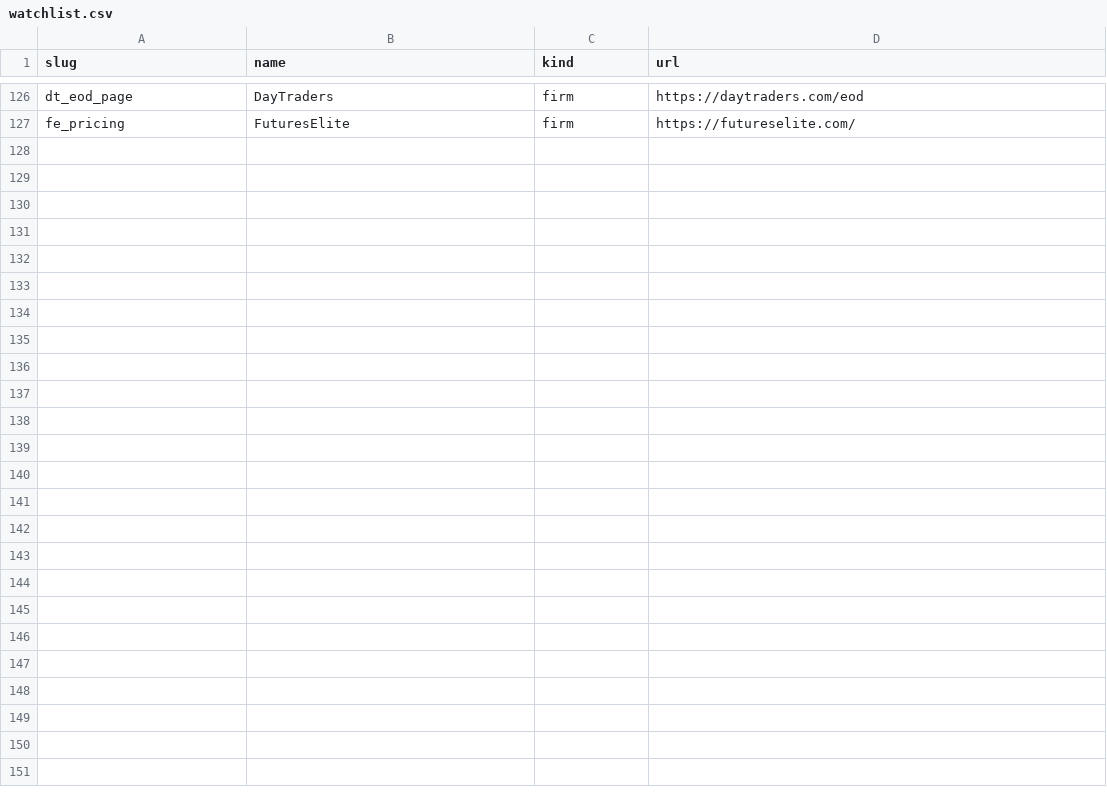
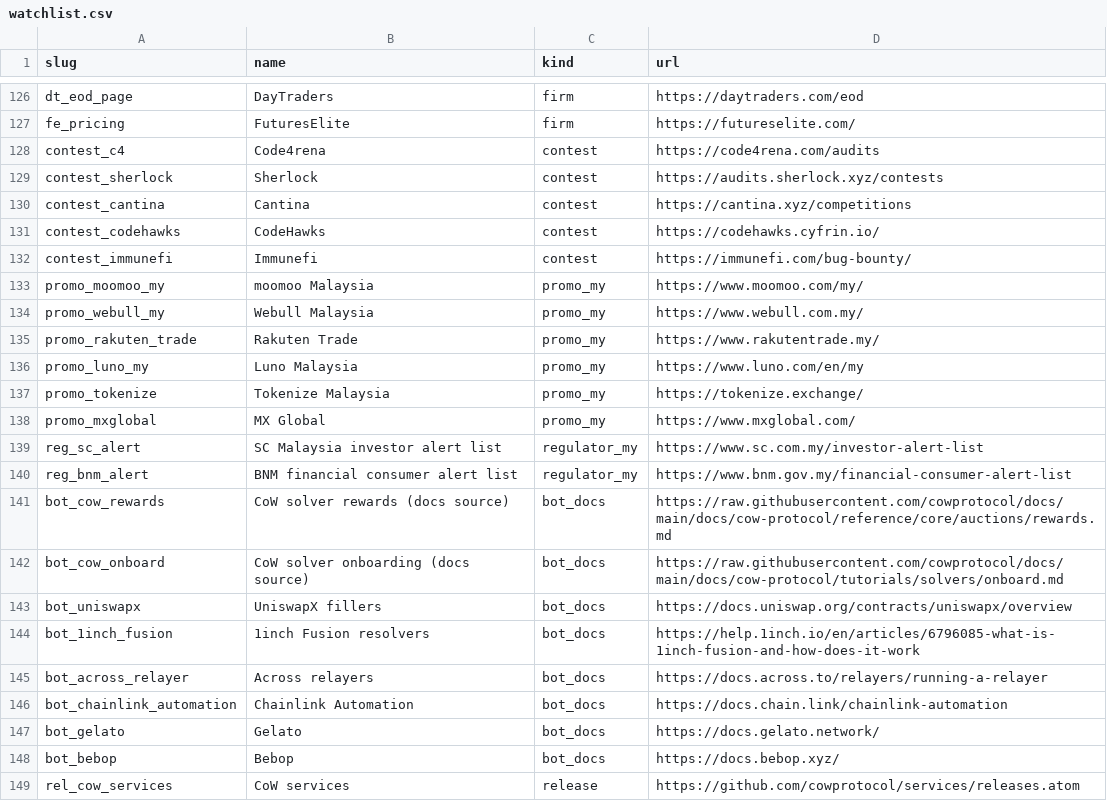
Before and after one commit to onooo641-jpg/LONG-CONVEXITY, a CSV file: docs/radar/watchlist.csv, drawn as a sheet; only a part is shown, gaps mark what is left out; the diff names each change by its address in the sheet, - before the commit and + after, or states it on an @@ line.

```diff
--- a/docs/radar/watchlist.csv
+++ b/docs/radar/watchlist.csv
+row 128: contest_c4 | Code4rena | contest | https://code4rena.com/audits
+row 129: contest_sherlock | Sherlock | contest | https://audits.sherlock.xyz/contests
+row 130: contest_cantina | Cantina | contest | https://cantina.xyz/competitions
+row 131: contest_codehawks | CodeHawks | contest | https://codehawks.cyfrin.io/
+row 132: contest_immunefi | Immunefi | contest | https://immunefi.com/bug-bounty/
+row 133: promo_moomoo_my | moomoo Malaysia | promo_my | https://www.moomoo.com/my/
+row 134: promo_webull_my | Webull Malaysia | promo_my | https://www.webull.com.my/
+row 135: promo_rakuten_trade | Rakuten Trade | promo_my | https://www.rakutentrade.my/
+row 136: promo_luno_my | Luno Malaysia | promo_my | https://www.luno.com/en/my
+row 137: promo_tokenize | Tokenize Malaysia | promo_my | https://tokenize.exchange/
+row 138: promo_mxglobal | MX Global | promo_my | https://www.mxglobal.com/
+row 139: reg_sc_alert | SC Malaysia investor alert list | regulator_my | https://www.sc.com.my/investor-alert-list
+row 140: reg_bnm_alert | BNM financial consumer alert list | regulator_my | https://www.bnm.gov.my/financial-consumer-alert-list
+row 141: bot_cow_rewards | CoW solver rewards (docs source) | bot_docs | https://raw.githubusercontent.com/cowprotocol/docs/main/docs/cow-protocol/reference/core/auctions/rewards.md
+row 142: bot_cow_onboard | CoW solver onboarding (docs source) | bot_docs | https://raw.githubusercontent.com/cowprotocol/docs/main/docs/cow-protocol/tutorials/solvers/onboard.md
+row 143: bot_uniswapx | UniswapX fillers | bot_docs | https://docs.uniswap.org/contracts/uniswapx/overview
+row 144: bot_1inch_fusion | 1inch Fusion resolvers | bot_docs | https://help.1inch.io/en/articles/6796085-what-is-1inch-fusion-and-how-does-it-work
+row 145: bot_across_relayer | Across relayers | bot_docs | https://docs.across.to/relayers/running-a-relayer
+row 146: bot_chainlink_automation | Chainlink Automation | bot_docs | https://docs.chain.link/chainlink-automation
+row 147: bot_gelato | Gelato | bot_docs | https://docs.gelato.network/
+row 148: bot_bebop | Bebop | bot_docs | https://docs.bebop.xyz/
+row 149: rel_cow_services | CoW services | release | https://github.com/cowprotocol/services/releases.atom
```
Also changed, not shown: 6 other files.
